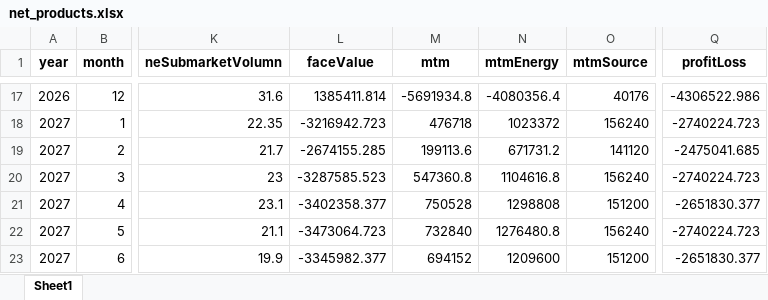
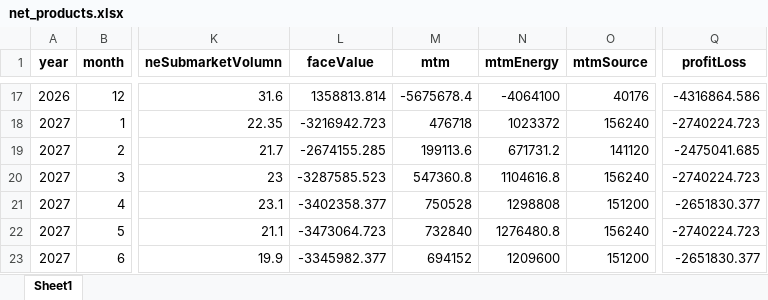
Before and after one commit to gabrielbarreto1519/volt-insight, an Excel workbook: public/data/net_products.xlsx, sheet Sheet1, drawn as a sheet; only a part is shown, gaps mark what is left out; values as stored, in another font and other column widths than the file's, no borders; the diff covers the shown part only; the diff names each change by its address in the sheet, - before the commit and + after, or states it on an @@ line.

```diff
--- a/public/data/net_products.xlsx (sheet Sheet1)
+++ b/public/data/net_products.xlsx (sheet Sheet1)
-L17 (faceValue): 1385411.814
+L17 (faceValue): 1358813.814
-M17 (mtm): -5691934.8
+M17 (mtm): -5675678.4
-N17 (mtmEnergy): -4080356.4
+N17 (mtmEnergy): -4064100
-Q17 (profitLoss): -4306522.986
+Q17 (profitLoss): -4316864.586
```
Also changed, not shown: 64 edited cells elsewhere in this sheet, public/data/downside_risk_-_month.xlsx, public/data/downside_risk_-_year.xlsx, 9 other files.
